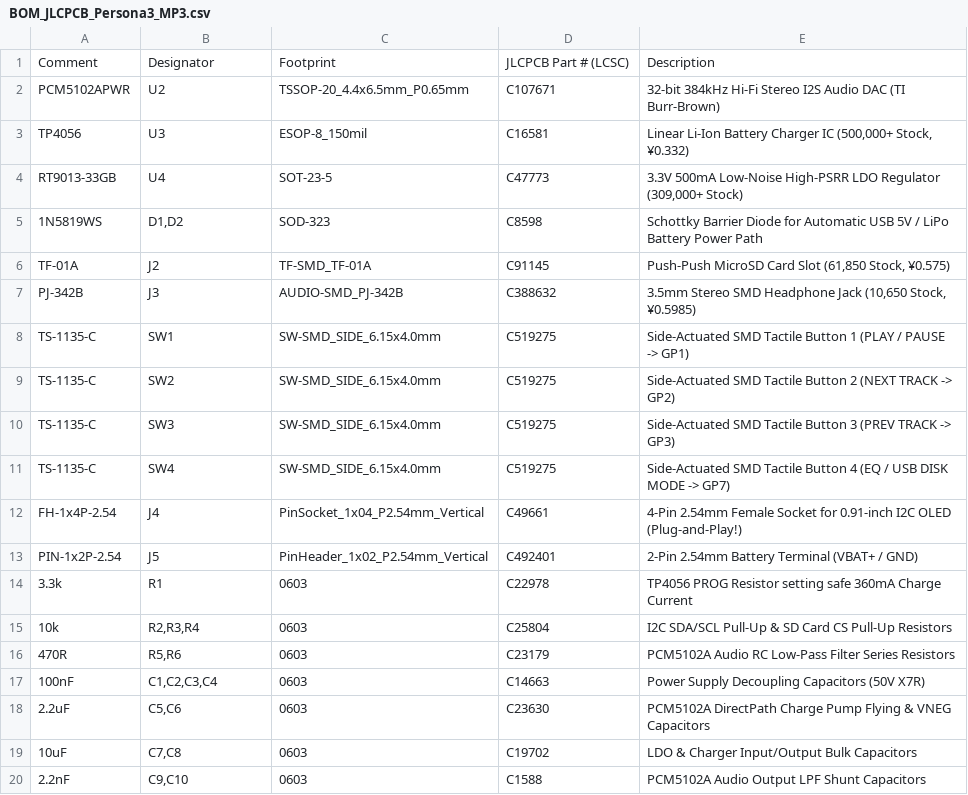
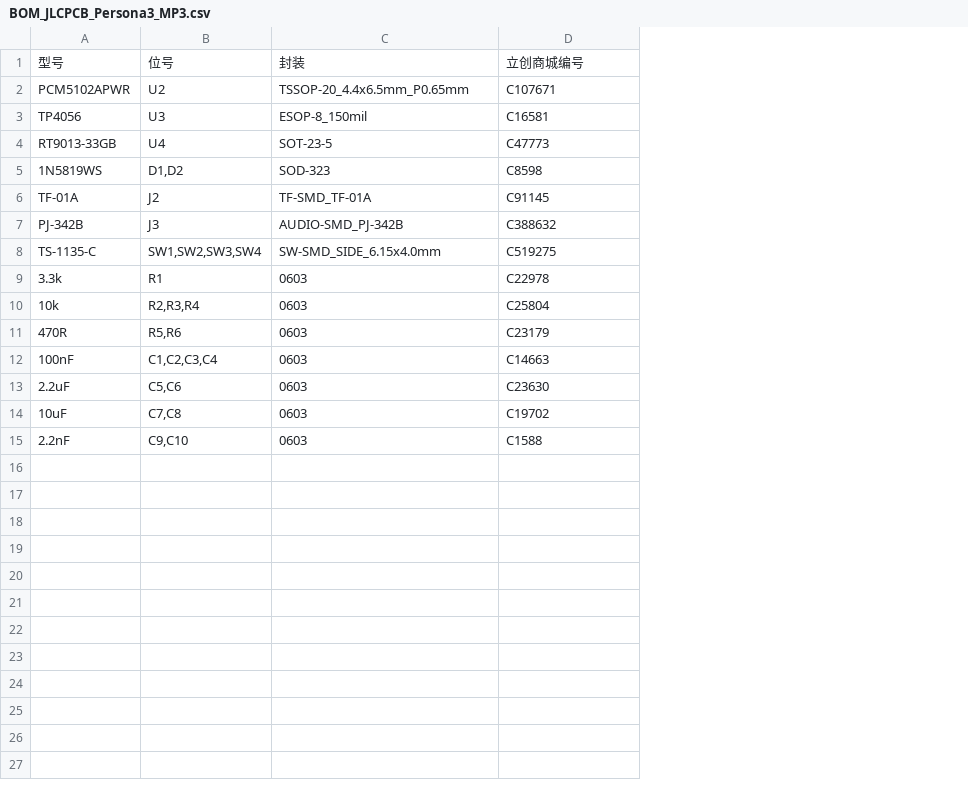
Before and after one commit to wjwpoi/persona3_mp3, a CSV file: hardware/gerber_and_smt/BOM_JLCPCB_Persona3_MP3.csv, drawn as a sheet; removed rows and columns are numbered as before the commit, all else as after; the diff names each change by its address in the sheet, - before the commit and + after, or states it on an @@ line.

Commit message:
hardware: optimize BOM/CPL for JLC Economic Top-Only Pure-SMD SMT (zero DIP fee, Chinese BOM headers)

```diff
--- a/hardware/gerber_and_smt/BOM_JLCPCB_Persona3_MP3.csv
+++ b/hardware/gerber_and_smt/BOM_JLCPCB_Persona3_MP3.csv
-column E, rows 2-8: 32-bit 384kHz Hi-Fi Stereo I2S Audio DAC (TI Burr-Brown) | Linear Li-Ion Battery Charger IC (500,000+ Stock, ¥0.332) | 3.3V 500mA Low-Noise High-PSRR LDO Regulator (309,000+ Stock) | Schottky Barrier Diode for Automatic USB 5V / LiPo Battery Power Path | Push-Push MicroSD Card Slot (61,850 Stock, ¥0.575) | 3.5mm Stereo SMD Headphone Jack (10,650 Stock, ¥0.5985) | Side-Actuated SMD Tactile Button 1 (PLAY / PAUSE -> GP1); rows 14-20: TP4056 PROG Resistor setting safe 360mA Charge Current | I2C SDA/SCL Pull-Up & SD Card CS Pull-Up Resistors | PCM5102A Audio RC Low-Pass Filter Series Resistors | Power Supply Decoupling Capacitors (50V X7R) | PCM5102A DirectPath Charge Pump Flying & VNEG Capacitors | LDO & Charger Input/Output Bulk Capacitors | PCM5102A Audio Output LPF Shunt Capacitors
-row 1: Comment | Designator | Footprint | JLCPCB Part # (LCSC) | Description
+row 1: 型号 | 位号 | 封装 | 立创商城编号
-B8: SW1
+B8: SW1,SW2,SW3,SW4
-row 9: TS-1135-C | SW2 | SW-SMD_SIDE_6.15x4.0mm | C519275 | Side-Actuated SMD Tactile Button 2 (NEXT TRACK -> GP2)
-row 10: TS-1135-C | SW3 | SW-SMD_SIDE_6.15x4.0mm | C519275 | Side-Actuated SMD Tactile Button 3 (PREV TRACK -> GP3)
-row 11: TS-1135-C | SW4 | SW-SMD_SIDE_6.15x4.0mm | C519275 | Side-Actuated SMD Tactile Button 4 (EQ / USB DISK MODE -> GP7)
-row 12: FH-1x4P-2.54 | J4 | PinSocket_1x04_P2.54mm_Vertical | C49661 | 4-Pin 2.54mm Female Socket for 0.91-inch I2C OLED (Plug-and-Play!)
-row 13: PIN-1x2P-2.54 | J5 | PinHeader_1x02_P2.54mm_Vertical | C492401 | 2-Pin 2.54mm Battery Terminal (VBAT+ / GND)
```
Also changed, not shown: hardware/gerber_and_smt/CPL_PickAndPlace_JLCPCB_Persona3_MP3.csv, 8 other files.
